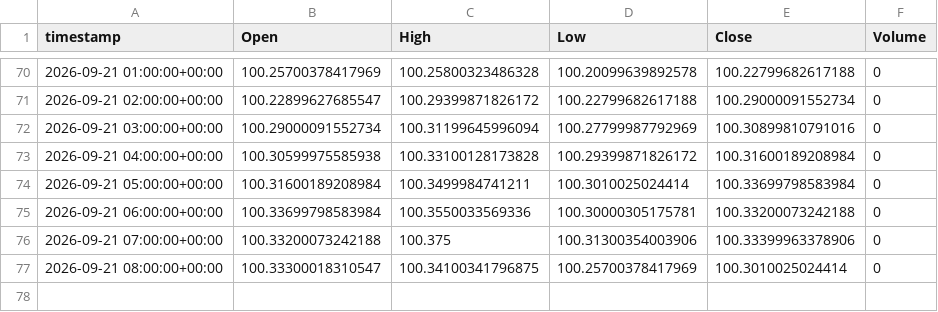
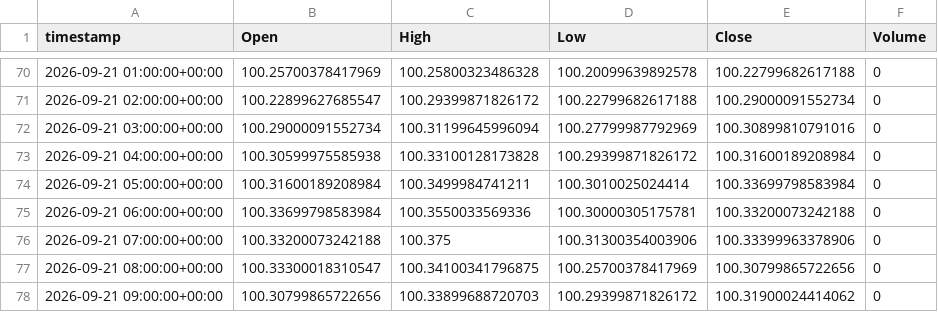
Before and after one commit to evsayar33-oss/tier1_quant_terminal, a CSV file: ohlcv_history/DX-Y.NYB.csv, drawn as a sheet; only a part is shown, gaps mark what is left out.

```diff
--- a/ohlcv_history/DX-Y.NYB.csv
+++ b/ohlcv_history/DX-Y.NYB.csv
@@ -76,2 +76,3 @@ timestamp,Open,High,Low,Close,Volume
 2026-09-21 07:00:00+00:00,100.33200073242188,100.375,100.31300354003906,100.33399963378906,0
-2026-09-21 08:00:00+00:00,100.33300018310547,100.34100341796875,100.25700378417969,100.3010025024414,0
+2026-09-21 08:00:00+00:00,100.33300018310547,100.34100341796875,100.25700378417969,100.30799865722656,0
+2026-09-21 09:00:00+00:00,100.30799865722656,100.33899688720703,100.29399871826172,100.31900024414062,0
```
Also changed, not shown: ohlcv_history/CL_F.csv, ohlcv_history/ETH-USD.csv, 23 other files.
